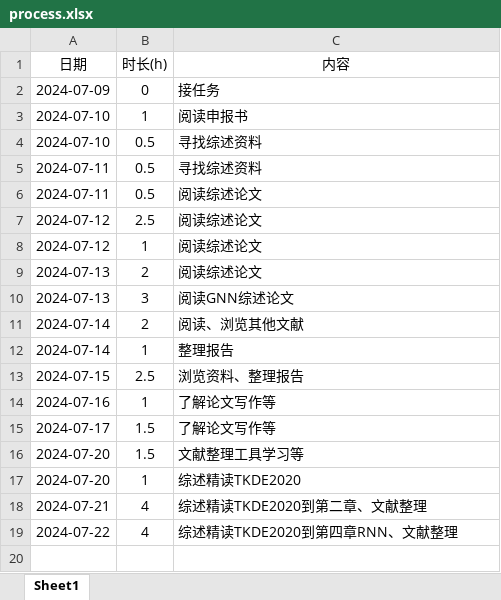
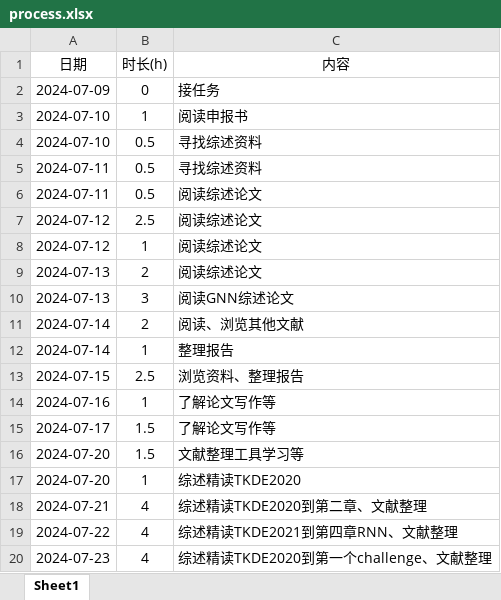
Before and after one commit to lr580/trafficFlowPredictionSurvey, an Excel workbook: process.xlsx, sheet Sheet1, drawn as a sheet; values as stored, in another font and other column widths than the file's, no borders; the diff names each change by its address in the sheet, - before the commit and + after, or states it on an @@ line.

```diff
--- a/process.xlsx (sheet Sheet1)
+++ b/process.xlsx (sheet Sheet1)
-C19 (内容): 综述精读TKDE2020到第四章RNN、文献整理
+C19 (内容): 综述精读TKDE2021到第四章RNN、文献整理
+row 20: 2024-07-23 | 4 | 综述精读TKDE2020到第一个challenge、文献整理
```
Also changed, not shown: 1 other file.
